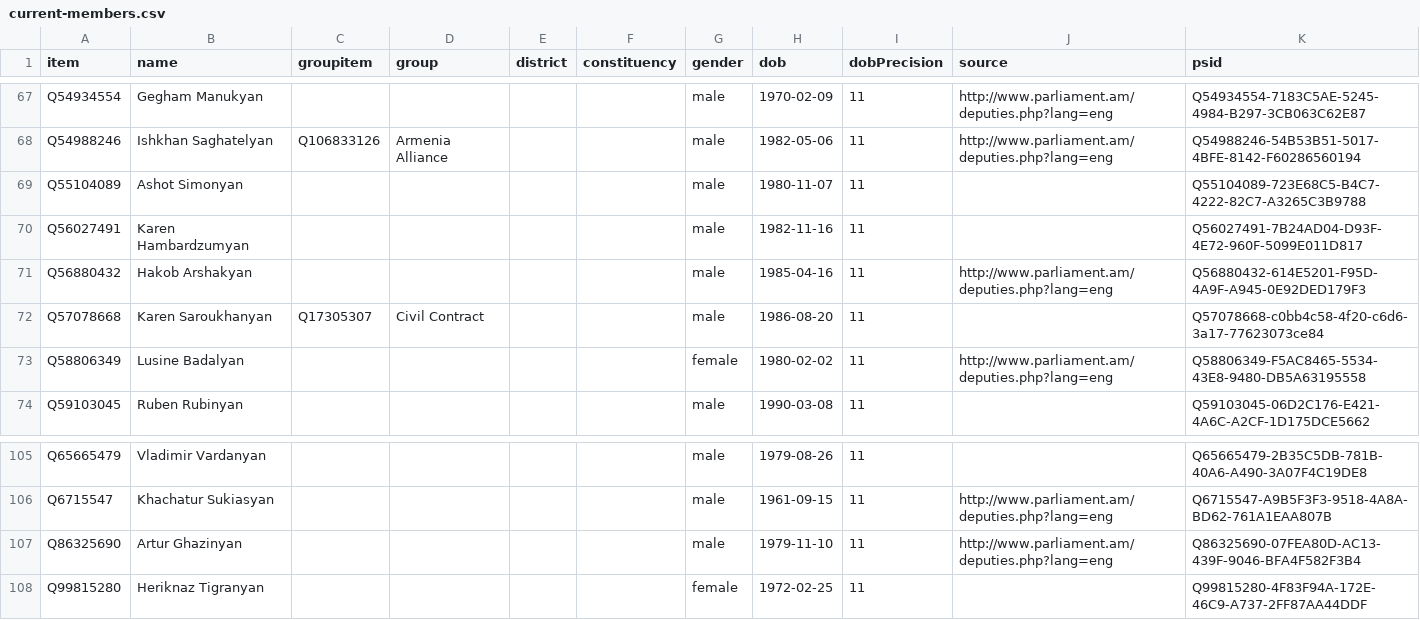
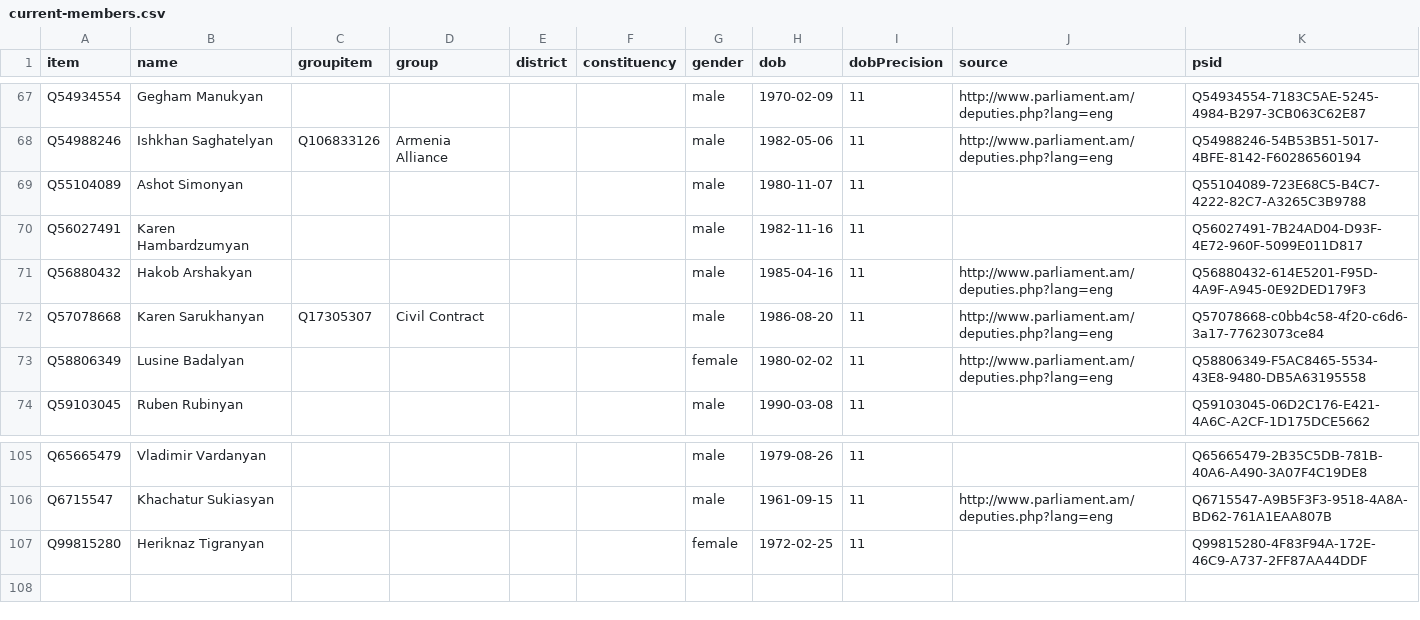
Before and after one commit to every-politician-scrapers/armenia-national-assembly, a CSV file: wikidata/results/current-members.csv, drawn as a sheet; only a part is shown, gaps mark what is left out.

```diff
--- a/wikidata/results/current-members.csv
+++ b/wikidata/results/current-members.csv
@@ -71,3 +71,3 @@ Q56027491,Karen Hambardzumyan,,,,,male,1982-11-16,11,,Q56027491-7B24AD04-D93F-4E
 Q56880432,Hakob Arshakyan,,,,,male,1985-04-16,11,http://www.parliament.am/deputies.php?lang=eng,Q56880432-614E5201-F95D-4A9F-A945-0E92DED179F3
-Q57078668,Karen Saroukhanyan,Q17305307,Civil Contract,,,male,1986-08-20,11,,Q57078668-c0bb4c58-4f20-c6d6-3a17-77623073ce84
+Q57078668,Karen Sarukhanyan,Q17305307,Civil Contract,,,male,1986-08-20,11,http://www.parliament.am/deputies.php?lang=eng,Q57078668-c0bb4c58-4f20-c6d6-3a17-77623073ce84
 Q58806349,Lusine Badalyan,,,,,female,1980-02-02,11,http://www.parliament.am/deputies.php?lang=eng,Q58806349-F5AC8465-5534-43E8-9480-DB5A63195558
@@ -106,3 +106,2 @@ Q65665479,Vladimir Vardanyan,,,,,male,1979-08-26,11,,Q65665479-2B35C5DB-781B-40A
 Q6715547,Khachatur Sukiasyan,,,,,male,1961-09-15,11,http://www.parliament.am/deputies.php?lang=eng,Q6715547-A9B5F3F3-9518-4A8A-BD62-761A1EAA807B
-Q86325690,Artur Ghazinyan,,,,,male,1979-11-10,11,http://www.parliament.am/deputies.php?lang=eng,Q86325690-07FEA80D-AC13-439F-9046-BFA4F582F3B4
 Q99815280,Heriknaz Tigranyan,,,,,female,1972-02-25,11,,Q99815280-4F83F94A-172E-46C9-A737-2FF87AA44DDF
```
